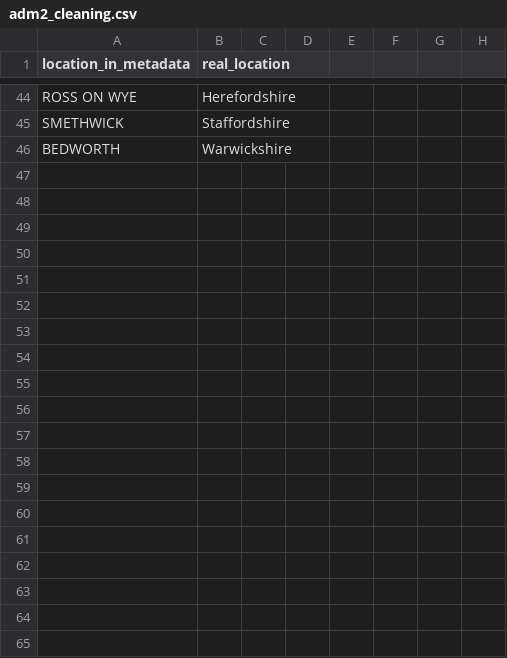
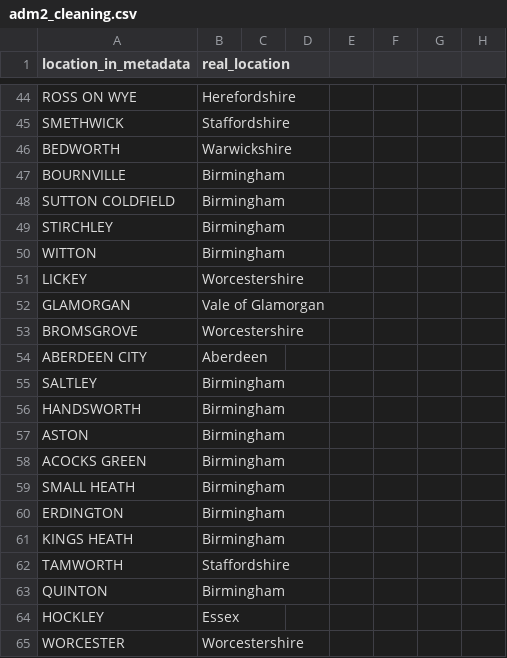
Before and after one commit to artic-network/civet, a CSV file: civet/data/mapping_files/adm2_cleaning.csv, drawn as a sheet; only a part is shown, gaps mark what is left out; the diff covers the shown part only; the diff names each change by its address in the sheet, - before the commit and + after, or states it on an @@ line.

Commit message:
Debugging map and updating clean locations csv

```diff
--- a/civet/data/mapping_files/adm2_cleaning.csv
+++ b/civet/data/mapping_files/adm2_cleaning.csv
+row 47: BOURNVILLE | Birmingham
+row 48: SUTTON COLDFIELD | Birmingham
+row 49: STIRCHLEY | Birmingham
+row 50: WITTON | Birmingham
+row 51: LICKEY | Worcestershire
+row 52: GLAMORGAN | Vale of Glamorgan
+row 53: BROMSGROVE | Worcestershire
+row 54: ABERDEEN CITY | Aberdeen
+row 55: SALTLEY | Birmingham
+row 56: HANDSWORTH | Birmingham
+row 57: ASTON | Birmingham
+row 58: ACOCKS GREEN | Birmingham
+row 59: SMALL HEATH | Birmingham
+row 60: ERDINGTON | Birmingham
+row 61: KINGS HEATH | Birmingham
+row 62: TAMWORTH | Staffordshire
+row 63: QUINTON | Birmingham
+row 64: HOCKLEY | Essex
+row 65: WORCESTER | Worcestershire
```
Also changed, not shown: 34 added rows and 1 removed row elsewhere in this file, 4 other files.
